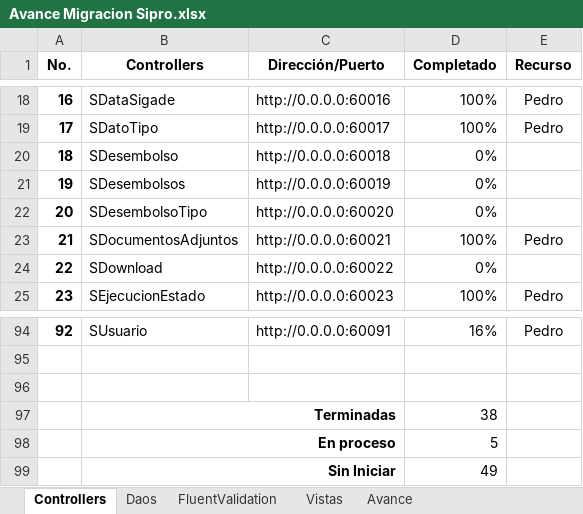
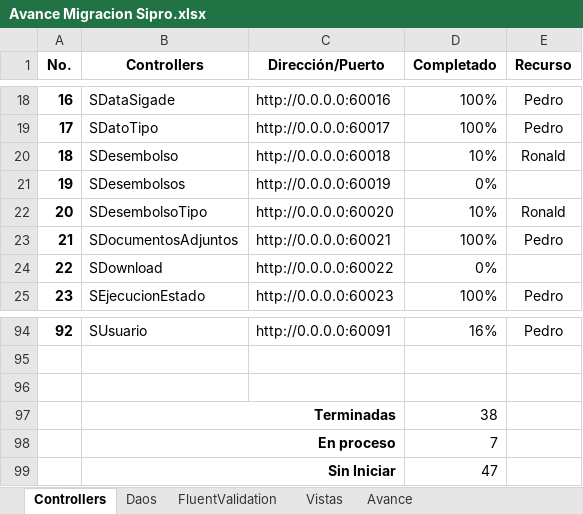
Before and after one commit to ppenan/SiproDesaCSharp, an Excel workbook: Avances/Avance Migracion Sipro.xlsx, sheet Controllers, drawn as a sheet; only a part is shown, gaps mark what is left out; values as stored, in another font and other column widths than the file's, no borders; conditional formats not drawn; the diff names each change by its address in the sheet, - before the commit and + after, or states it on an @@ line.

```diff
--- a/Avances/Avance Migracion Sipro.xlsx (sheet Controllers)
+++ b/Avances/Avance Migracion Sipro.xlsx (sheet Controllers)
-D20 (Completado): 0%
+D20 (Completado): 10%
-E20 (Recurso): (empty)
+E20 (Recurso): Ronald
-D22 (Completado): 0%
+D22 (Completado): 10%
-E22 (Recurso): (empty)
+E22 (Recurso): Ronald
-D98 (Completado): 5
+D98 (Completado): 7
-D99 (Completado): 49
+D99 (Completado): 47
```
Also changed, not shown: sheet Avance, sheet Daos, sheet Vistas, 10 other files.
